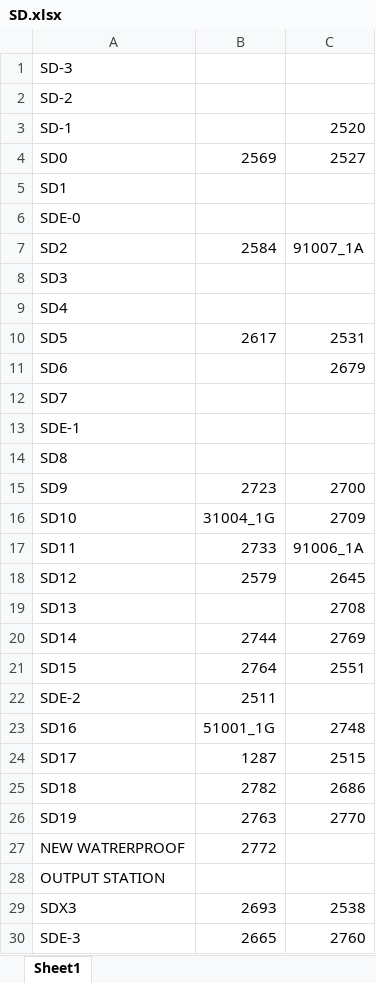
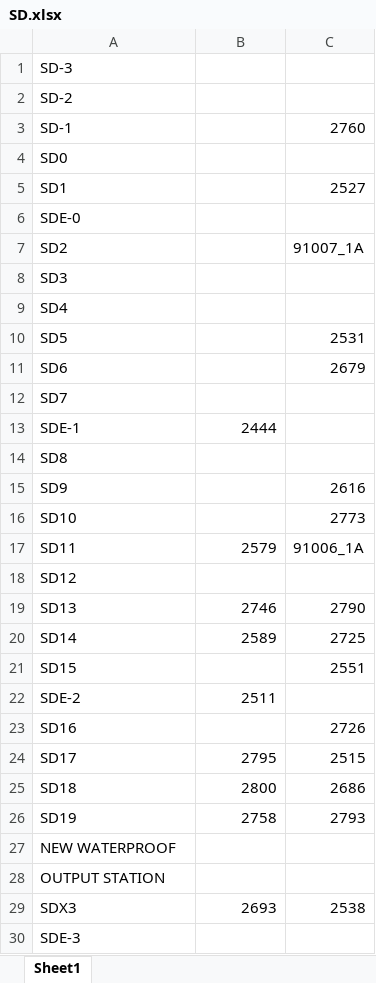
Before and after one commit to jungbinl/MappingApp, an Excel workbook: SD.xlsx, sheet Sheet1, drawn as a sheet; only a part is shown; values as stored, in another font and other column widths than the file's, no borders; removed rows and columns are numbered as before the commit, all else as after; the diff covers the shown part only; the diff names each change by its address in the sheet, - before the commit and + after, or states it on an @@ line.

```diff
--- a/SD.xlsx (sheet Sheet1)
+++ b/SD.xlsx (sheet Sheet1)
-C3: 2520
+C3: 2760
-B4: 2569
+B4: (empty)
-C4: 2527
+C4: (empty)
-C5: (empty)
+C5: 2527
-B7: 2584
+B7: (empty)
-B10: 2617
+B10: (empty)
-B13: (empty)
+B13: 2444
-B15: 2723
+B15: (empty)
-C15: 2700
+C15: 2616
-B16: 31004_1G
+B16: (empty)
-C16: 2709
+C16: 2773
-B17: 2733
+B17: 2579
-B18: 2579
+B18: (empty)
-C18: 2645
+C18: (empty)
-B19: (empty)
+B19: 2746
-C19: 2708
+C19: 2790
-B20: 2744
+B20: 2589
-C20: 2769
+C20: 2725
-B21: 2764
+B21: (empty)
-B23: 51001_1G
+B23: (empty)
-C23: 2748
+C23: 2726
-B24: 1287
+B24: 2795
-B25: 2782
+B25: 2800
-B26: 2763
+B26: 2758
-C26: 2770
+C26: 2793
-row 27: NEW WATRERPROOF | 2772
+row 27: NEW WATERPROOF
-B30: 2665
+B30: (empty)
-C30: 2760
+C30: (empty)
```
Also changed, not shown: 2 edited cells elsewhere in this sheet, SF.xlsx, 1 other file.
